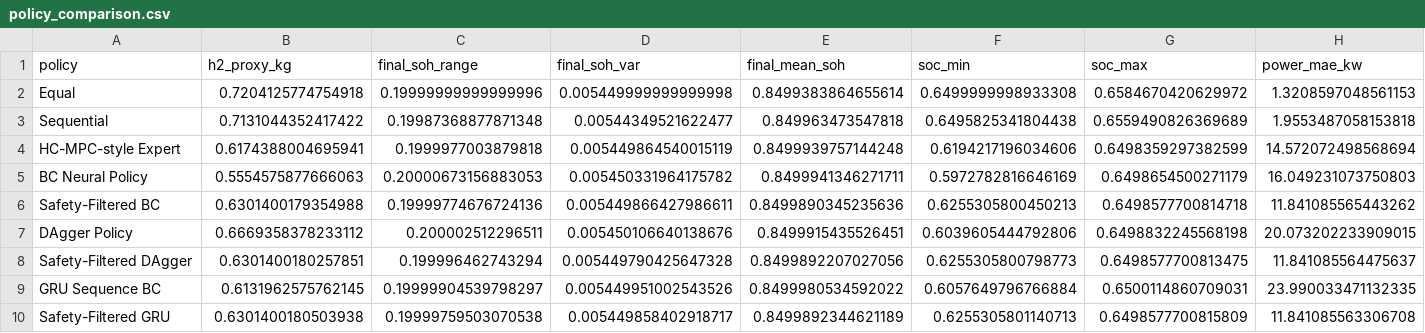
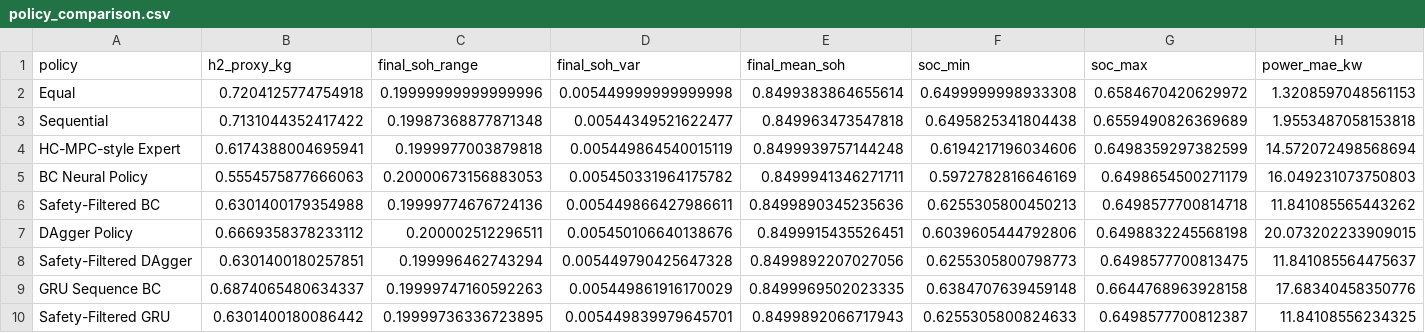
Before and after one commit to ljw826732773-png/multi-stack, a CSV file: results/policy_comparison.csv, drawn as a sheet; only a part is shown; the diff covers the shown part only; the diff names each change by its address in the sheet, - before the commit and + after, or states it on an @@ line.

```diff
--- a/results/policy_comparison.csv
+++ b/results/policy_comparison.csv
-B9 (h2_proxy_kg): 0.6131962575762145
+B9 (h2_proxy_kg): 0.6874065480634337
-C9 (final_soh_range): 0.19999904539798297
+C9 (final_soh_range): 0.19999747160592263
-D9 (final_soh_var): 0.005449951002543526
+D9 (final_soh_var): 0.005449861916170029
-E9 (final_mean_soh): 0.8499980534592022
+E9 (final_mean_soh): 0.8499969502023335
-F9 (soc_min): 0.6057649796766884
+F9 (soc_min): 0.6384707639459148
-G9 (soc_max): 0.6500114860709031
+G9 (soc_max): 0.6644768963928158
-H9 (power_mae_kw): 23.990033471132335
+H9 (power_mae_kw): 17.68340458350776
-B10 (h2_proxy_kg): 0.6301400180503938
+B10 (h2_proxy_kg): 0.6301400180086442
-C10 (final_soh_range): 0.19999759503070538
+C10 (final_soh_range): 0.19999736336723895
-D10 (final_soh_var): 0.005449858402918717
+D10 (final_soh_var): 0.005449839979645701
-E10 (final_mean_soh): 0.8499892344621189
+E10 (final_mean_soh): 0.8499892066717943
-F10 (soc_min): 0.6255305801140713
+F10 (soc_min): 0.6255305800824633
-G10 (soc_max): 0.6498577700815809
+G10 (soc_max): 0.6498577700812387
-H10 (power_mae_kw): 11.841085563306708
+H10 (power_mae_kw): 11.84108556234325
```
Also changed, not shown: 1 edited cell elsewhere in this file, results/drive_cycle_benchmark.csv, results/sequence_bc_training_history.csv, 13 other files.
